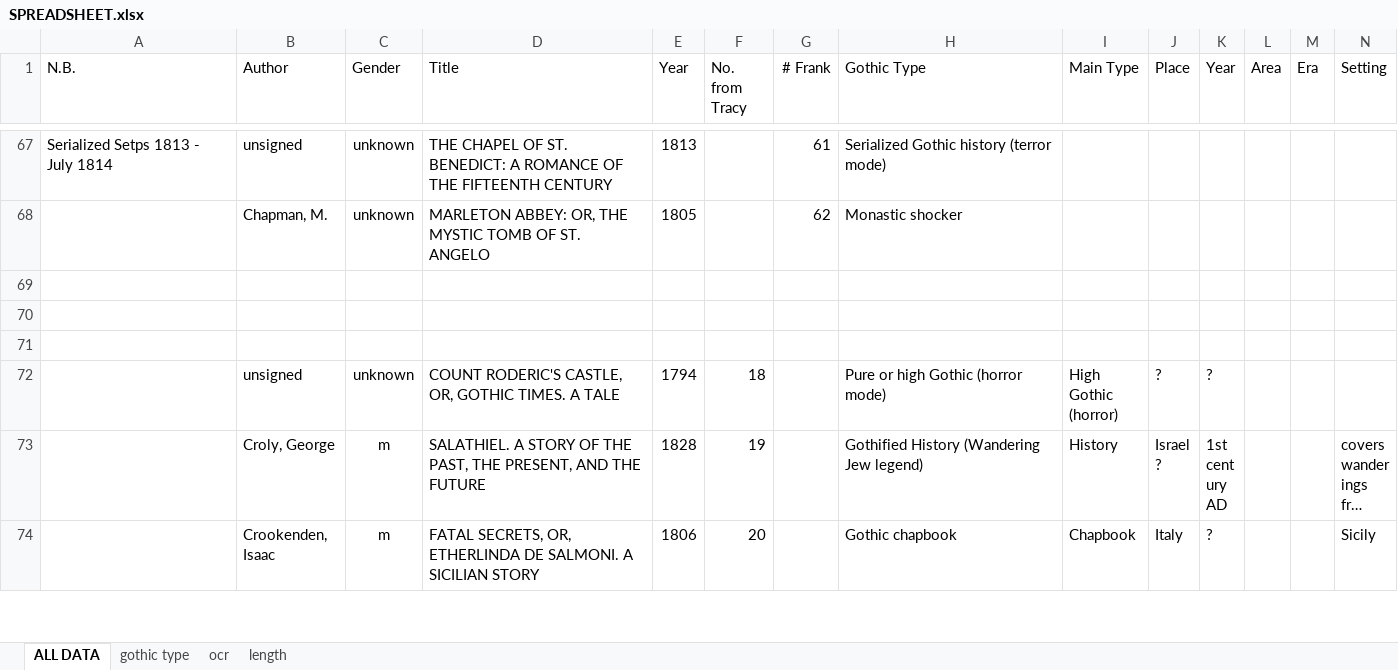
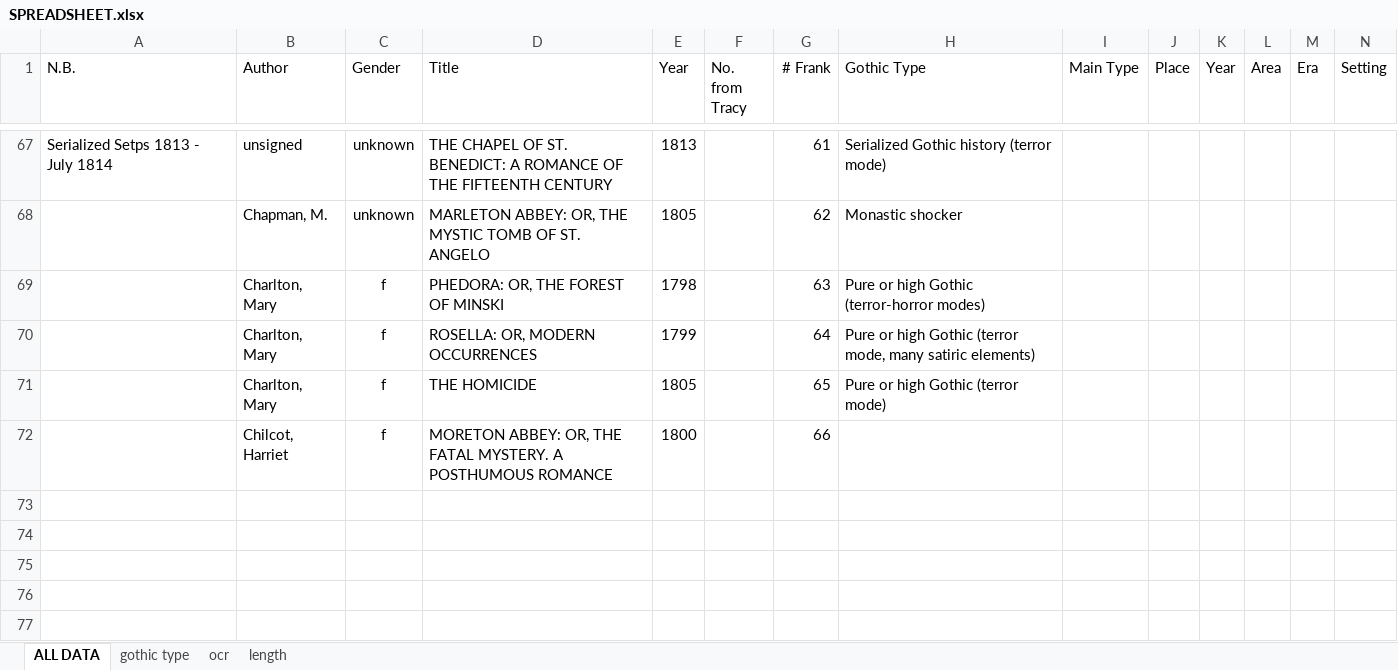
Before and after one commit to lawrenceevalyn/MASTERS-ESSAY, an Excel workbook: SPREADSHEET.xlsx, sheet ALL DATA, drawn as a sheet; only a part is shown, gaps mark what is left out; the shorter side is filled out with more unchanged rows; long unchanged cells end in …; values as stored, in another font and other column widths than the file's, no borders; rows hold the shown columns only; the diff names each change by its address in the sheet, - before the commit and + after, or states it on an @@ line.

Commit message:
complete gothic types to Frank 66

```diff
--- a/SPREADSHEET.xlsx (sheet ALL DATA)
+++ b/SPREADSHEET.xlsx (sheet ALL DATA)
+row 69:  | Charlton, Mary | f | PHEDORA: OR, THE FOREST OF MINSKI | 1798 |  | 63 | Pure or high Gothic (terror-horror modes)
+row 70:  | Charlton, Mary | f | ROSELLA: OR, MODERN OCCURRENCES | 1799 |  | 64 | Pure or high Gothic (terror mode, many satiric elements)
+row 71:  | Charlton, Mary | f | THE HOMICIDE | 1805 |  | 65 | Pure or high Gothic (terror mode)
+row 72:  | Chilcot, Harriet | f | MORETON ABBEY: OR, THE FATAL MYSTERY. A POSTHUMOUS ROMANCE | 1800 |  | 66
+row 73: (empty)
+row 74: (empty)
```
